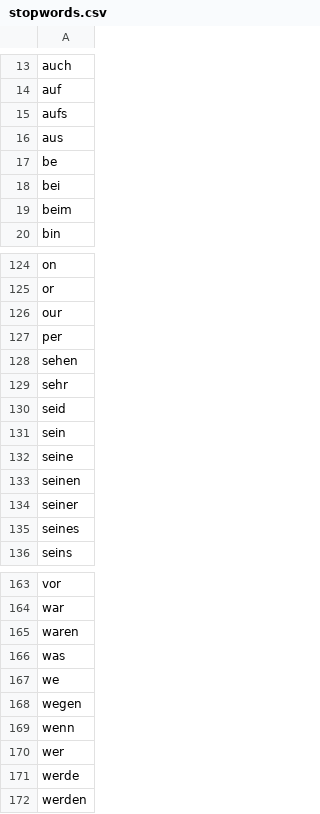
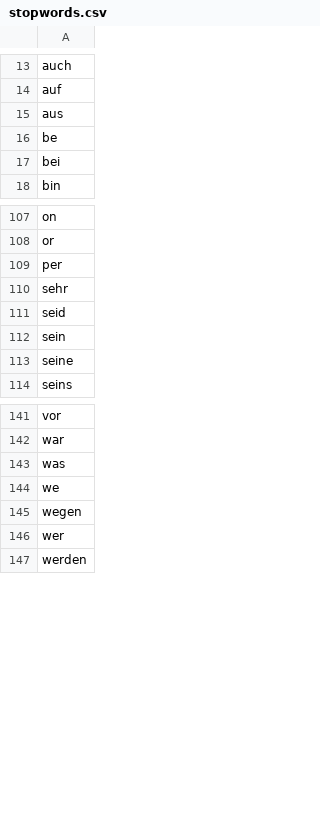
Before and after one commit to Museum-Barberini/Barberini-Analytics, a CSV file: data/stopwords.csv, drawn as a sheet; only a part is shown, gaps mark what is left out; the diff covers the shown part only.

```diff
--- a/data/stopwords.csv
+++ b/data/stopwords.csv
@@ -14,3 +14,2 @@ auch
 auf
-aufs
 aus
@@ -18,3 +17,2 @@ be
 bei
-beim
 bin
@@ -125,5 +108,3 @@ on
 or
-our
 per
-sehen
 sehr
@@ -132,5 +113,2 @@ sein
 seine
-seinen
-seiner
-seines
 seins
@@ -164,3 +142,2 @@ vor
 war
-waren
 was
@@ -168,5 +145,3 @@ we
 wegen
-wenn
 wer
-werde
 werden
```
Also changed, not shown: 16 removed rows and 1 moved row elsewhere in this file, 4 other files.
